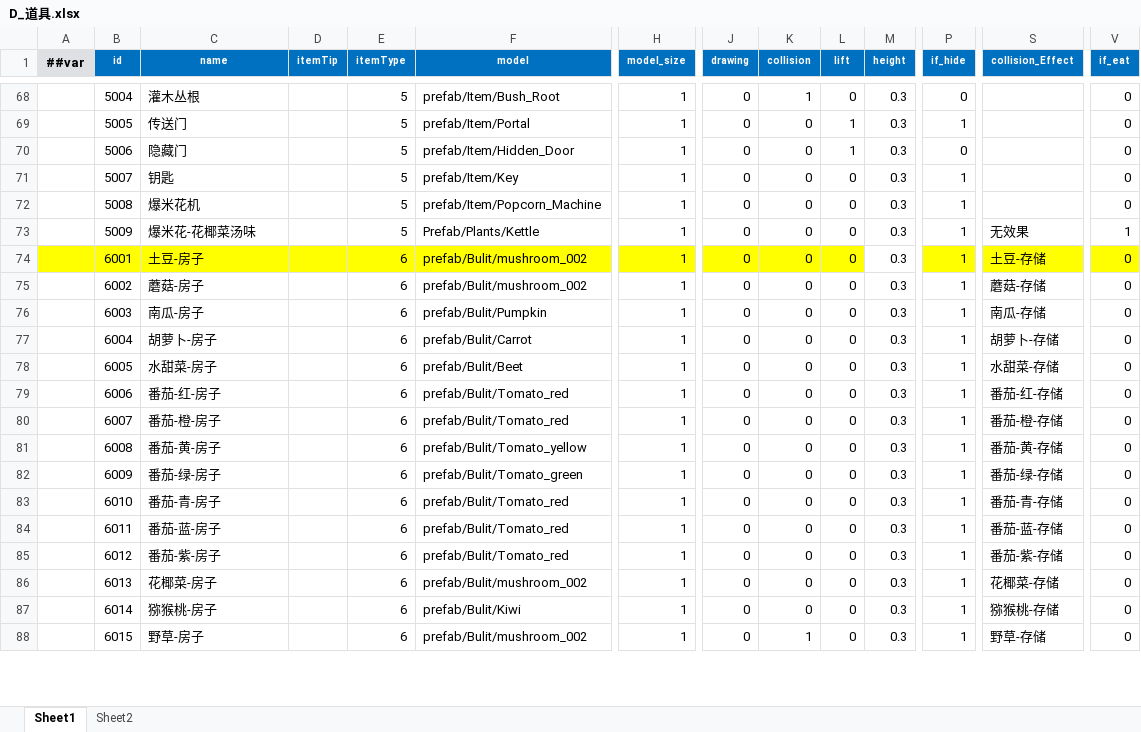
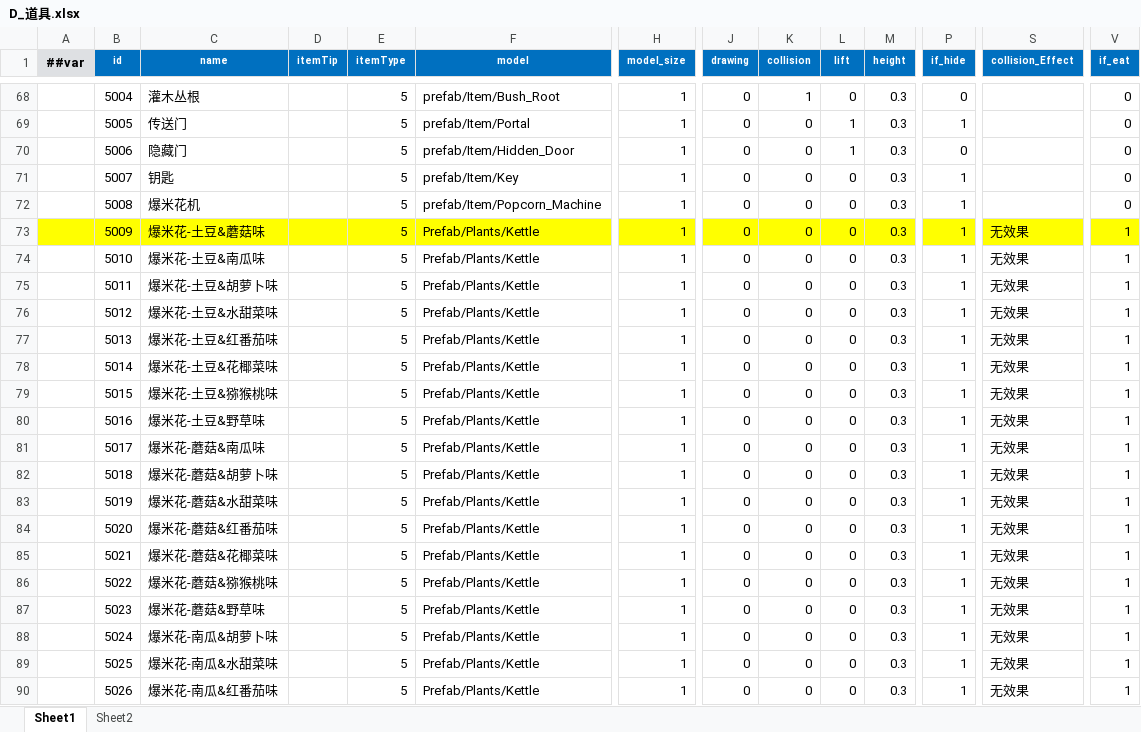
Before and after one commit to StevenTech-design/2025TTGJ, an Excel workbook: Tools/Luban/DataTables/Datas/D_道具.xlsx, sheet Sheet1, drawn as a sheet; only a part is shown, gaps mark what is left out; the shorter side is filled out with more unchanged rows; values as stored, in another font and other column widths than the file's, no borders; rows hold the shown columns only; the diff covers the shown part only; the diff names each change by its address in the sheet, - before the commit and + after, or states it on an @@ line.

```diff
--- a/Tools/Luban/DataTables/Datas/D_道具.xlsx (sheet Sheet1)
+++ b/Tools/Luban/DataTables/Datas/D_道具.xlsx (sheet Sheet1)
-A73:M73 fill: none
+A73:M73 fill: #FFFF00
-C73 (name): 爆米花-花椰菜汤味
+C73 (name): 爆米花-土豆&蘑菇味
-P73:V73 fill: none
+P73:V73 fill: #FFFF00
+row 74:  | 5010 | 爆米花-土豆&南瓜味 |  | 5 | Prefab/Plants/Kettle | 1 | 0 | 0 | 0 | 0.3 | 1 | 无效果 | 1
+row 75:  | 5011 | 爆米花-土豆&胡萝卜味 |  | 5 | Prefab/Plants/Kettle | 1 | 0 | 0 | 0 | 0.3 | 1 | 无效果 | 1
+row 76:  | 5012 | 爆米花-土豆&水甜菜味 |  | 5 | Prefab/Plants/Kettle | 1 | 0 | 0 | 0 | 0.3 | 1 | 无效果 | 1
+row 77:  | 5013 | 爆米花-土豆&红番茄味 |  | 5 | Prefab/Plants/Kettle | 1 | 0 | 0 | 0 | 0.3 | 1 | 无效果 | 1
+row 78:  | 5014 | 爆米花-土豆&花椰菜味 |  | 5 | Prefab/Plants/Kettle | 1 | 0 | 0 | 0 | 0.3 | 1 | 无效果 | 1
+row 79:  | 5015 | 爆米花-土豆&猕猴桃味 |  | 5 | Prefab/Plants/Kettle | 1 | 0 | 0 | 0 | 0.3 | 1 | 无效果 | 1
+row 80:  | 5016 | 爆米花-土豆&野草味 |  | 5 | Prefab/Plants/Kettle | 1 | 0 | 0 | 0 | 0.3 | 1 | 无效果 | 1
+row 81:  | 5017 | 爆米花-蘑菇&南瓜味 |  | 5 | Prefab/Plants/Kettle | 1 | 0 | 0 | 0 | 0.3 | 1 | 无效果 | 1
+row 82:  | 5018 | 爆米花-蘑菇&胡萝卜味 |  | 5 | Prefab/Plants/Kettle | 1 | 0 | 0 | 0 | 0.3 | 1 | 无效果 | 1
+row 83:  | 5019 | 爆米花-蘑菇&水甜菜味 |  | 5 | Prefab/Plants/Kettle | 1 | 0 | 0 | 0 | 0.3 | 1 | 无效果 | 1
+row 84:  | 5020 | 爆米花-蘑菇&红番茄味 |  | 5 | Prefab/Plants/Kettle | 1 | 0 | 0 | 0 | 0.3 | 1 | 无效果 | 1
+row 85:  | 5021 | 爆米花-蘑菇&花椰菜味 |  | 5 | Prefab/Plants/Kettle | 1 | 0 | 0 | 0 | 0.3 | 1 | 无效果 | 1
+row 86:  | 5022 | 爆米花-蘑菇&猕猴桃味 |  | 5 | Prefab/Plants/Kettle | 1 | 0 | 0 | 0 | 0.3 | 1 | 无效果 | 1
+row 87:  | 5023 | 爆米花-蘑菇&野草味 |  | 5 | Prefab/Plants/Kettle | 1 | 0 | 0 | 0 | 0.3 | 1 | 无效果 | 1
+row 88:  | 5024 | 爆米花-南瓜&胡萝卜味 |  | 5 | Prefab/Plants/Kettle | 1 | 0 | 0 | 0 | 0.3 | 1 | 无效果 | 1
+row 89:  | 5025 | 爆米花-南瓜&水甜菜味 |  | 5 | Prefab/Plants/Kettle | 1 | 0 | 0 | 0 | 0.3 | 1 | 无效果 | 1
+row 90:  | 5026 | 爆米花-南瓜&红番茄味 |  | 5 | Prefab/Plants/Kettle | 1 | 0 | 0 | 0 | 0.3 | 1 | 无效果 | 1
```
Also changed, not shown: 18 added rows, 14 removed rows, 26 edited cells and cell formats elsewhere in this sheet, Tools/Luban/DataTables/Datas/H_合成.xlsx, Tools/Luban/DataTables/Datas/J_剧情.xlsx, 4 other files.
